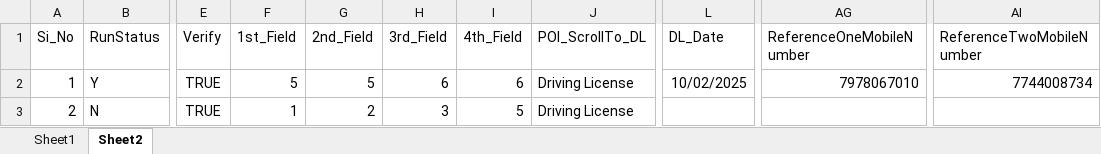
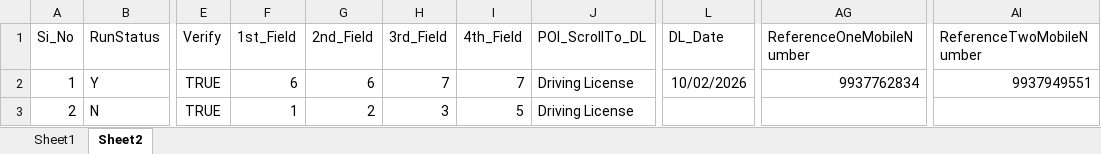
Before and after one commit to biswa2000df/BSA_MOBILE_FRAMEWORK, an Excel workbook: DataSheet/FOS5_Till_UW.xlsx, sheet Sheet2, drawn as a sheet; only a part is shown, gaps mark what is left out; values as stored, in another font and other column widths than the file's, no borders; the diff names each change by its address in the sheet, - before the commit and + after, or states it on an @@ line.

```diff
--- a/DataSheet/FOS5_Till_UW.xlsx (sheet Sheet2)
+++ b/DataSheet/FOS5_Till_UW.xlsx (sheet Sheet2)
-F2 (1st_Field): 5
+F2 (1st_Field): 6
-G2 (2nd_Field): 5
+G2 (2nd_Field): 6
-H2 (3rd_Field): 6
+H2 (3rd_Field): 7
-I2 (4th_Field): 6
+I2 (4th_Field): 7
-L2 (DL_Date): 10/02/2025
+L2 (DL_Date): 10/02/2026
-AG2 (ReferenceOneMobileNumber): 7978067010
+AG2 (ReferenceOneMobileNumber): 9937762834
-AI2 (ReferenceTwoMobileNumber): 7744008734
+AI2 (ReferenceTwoMobileNumber): 9937949551
```
Also changed, not shown: DataSheet/FOS3UW_to_postSanction.xlsx, DataSheet/FOS8.xlsx, 9 other files.
